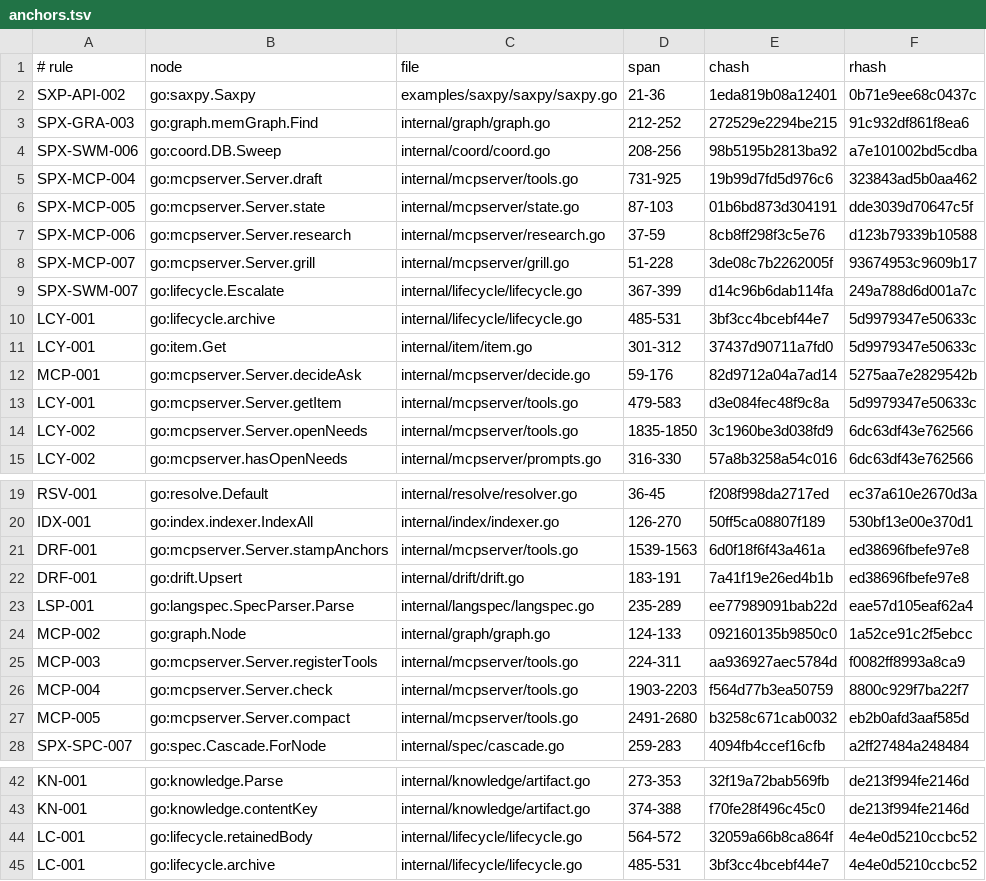
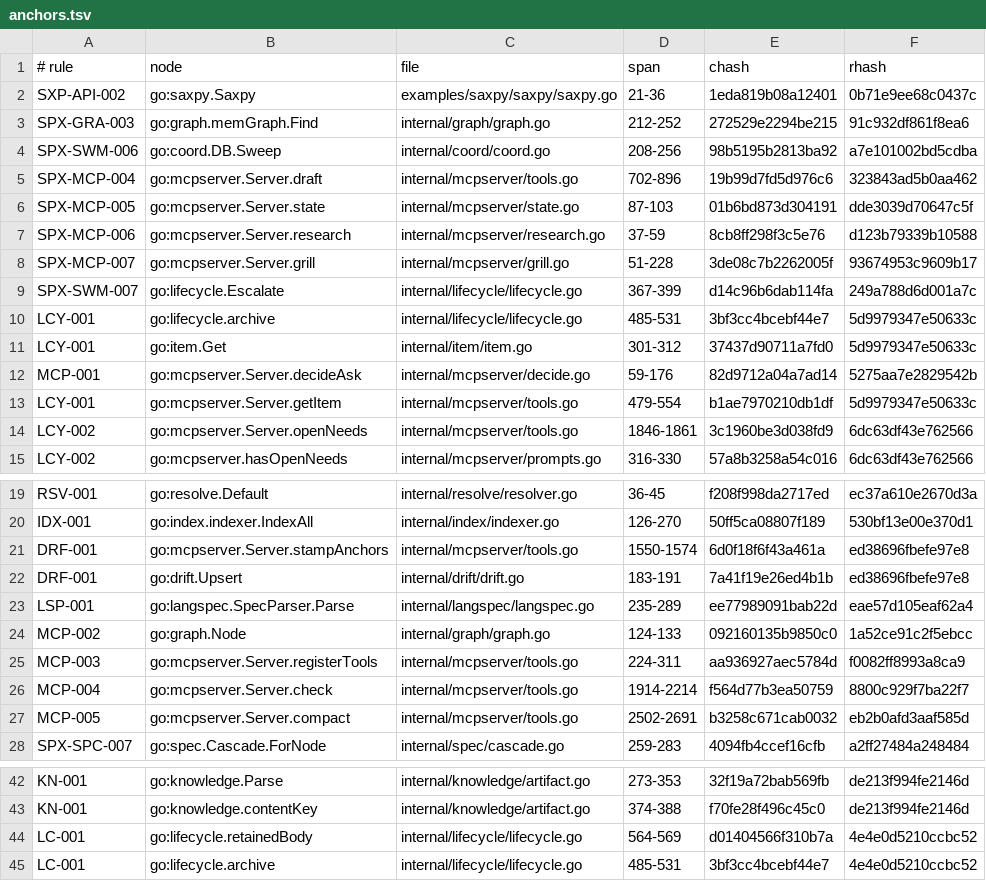
Before and after one commit to jxsl13/spectackle, a TSV file: .spectackle/anchors.tsv, drawn as a sheet; only a part is shown, gaps mark what is left out.

```diff
--- a/.spectackle/anchors.tsv
+++ b/.spectackle/anchors.tsv
@@ -4,3 +4,3 @@ SPX-GRA-003	go:graph.memGraph.Find	internal/graph/graph.go	212-252	272529e2294be
 SPX-SWM-006	go:coord.DB.Sweep	internal/coord/coord.go	208-256	98b5195b2813ba92	a7e101002bd5cdba
-SPX-MCP-004	go:mcpserver.Server.draft	internal/mcpserver/tools.go	731-925	19b99d7fd5d976c6	323843ad5b0aa462
+SPX-MCP-004	go:mcpserver.Server.draft	internal/mcpserver/tools.go	702-896	19b99d7fd5d976c6	323843ad5b0aa462
 SPX-MCP-005	go:mcpserver.Server.state	internal/mcpserver/state.go	87-103	01b6bd873d304191	dde3039d70647c5f
@@ -12,4 +12,4 @@ LCY-001	go:item.Get	internal/item/item.go	301-312	37437d90711a7fd0	5d9979347e506
 MCP-001	go:mcpserver.Server.decideAsk	internal/mcpserver/decide.go	59-176	82d9712a04a7ad14	5275aa7e2829542b
-LCY-001	go:mcpserver.Server.getItem	internal/mcpserver/tools.go	479-583	d3e084fec48f9c8a	5d9979347e50633c
-LCY-002	go:mcpserver.Server.openNeeds	internal/mcpserver/tools.go	1835-1850	3c1960be3d038fd9	6dc63df43e762566
+LCY-001	go:mcpserver.Server.getItem	internal/mcpserver/tools.go	479-554	b1ae7970210db1df	5d9979347e50633c
+LCY-002	go:mcpserver.Server.openNeeds	internal/mcpserver/tools.go	1846-1861	3c1960be3d038fd9	6dc63df43e762566
 LCY-002	go:mcpserver.hasOpenNeeds	internal/mcpserver/prompts.go	316-330	57a8b3258a54c016	6dc63df43e762566
@@ -20,3 +20,3 @@ RSV-001	go:resolve.Default	internal/resolve/resolver.go	36-45	f208f998da2717ed	e
 IDX-001	go:index.indexer.IndexAll	internal/index/indexer.go	126-270	50ff5ca08807f189	530bf13e00e370d1
-DRF-001	go:mcpserver.Server.stampAnchors	internal/mcpserver/tools.go	1539-1563	6d0f18f6f43a461a	ed38696fbefe97e8
+DRF-001	go:mcpserver.Server.stampAnchors	internal/mcpserver/tools.go	1550-1574	6d0f18f6f43a461a	ed38696fbefe97e8
 DRF-001	go:drift.Upsert	internal/drift/drift.go	183-191	7a41f19e26ed4b1b	ed38696fbefe97e8
@@ -25,4 +25,4 @@ MCP-002	go:graph.Node	internal/graph/graph.go	124-133	092160135b9850c0	1a52ce91c
 MCP-003	go:mcpserver.Server.registerTools	internal/mcpserver/tools.go	224-311	aa936927aec5784d	f0082ff8993a8ca9
-MCP-004	go:mcpserver.Server.check	internal/mcpserver/tools.go	1903-2203	f564d77b3ea50759	8800c929f7ba22f7
-MCP-005	go:mcpserver.Server.compact	internal/mcpserver/tools.go	2491-2680	b3258c671cab0032	eb2b0afd3aaf585d
+MCP-004	go:mcpserver.Server.check	internal/mcpserver/tools.go	1914-2214	f564d77b3ea50759	8800c929f7ba22f7
+MCP-005	go:mcpserver.Server.compact	internal/mcpserver/tools.go	2502-2691	b3258c671cab0032	eb2b0afd3aaf585d
 SPX-SPC-007	go:spec.Cascade.ForNode	internal/spec/cascade.go	259-283	4094fb4ccef16cfb	a2ff27484a248484
@@ -43,3 +43,3 @@ KN-001	go:knowledge.Parse	internal/knowledge/artifact.go	273-353	32f19a72bab569f
 KN-001	go:knowledge.contentKey	internal/knowledge/artifact.go	374-388	f70fe28f496c45c0	de213f994fe2146d
-LC-001	go:lifecycle.retainedBody	internal/lifecycle/lifecycle.go	564-572	32059a66b8ca864f	4e4e0d5210ccbc52
+LC-001	go:lifecycle.retainedBody	internal/lifecycle/lifecycle.go	564-569	d01404566f310b7a	4e4e0d5210ccbc52
 LC-001	go:lifecycle.archive	internal/lifecycle/lifecycle.go	485-531	3bf3cc4bcebf44e7	4e4e0d5210ccbc52
```
Also changed, not shown: 4 other files.
